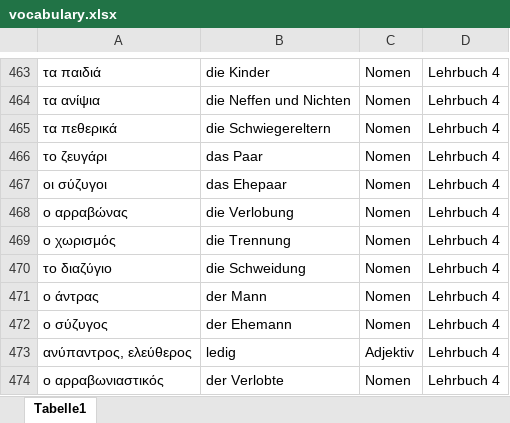
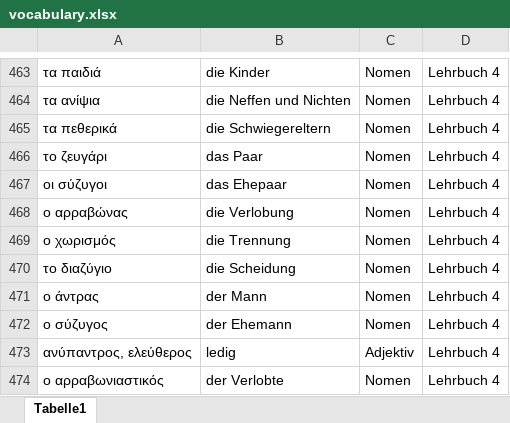
Before and after one commit to zh-mod/Black-Jack-Greek, an Excel workbook: vocabulary.xlsx, sheet Tabelle1, drawn as a sheet; only a part is shown, gaps mark what is left out; values as stored, in another font and other column widths than the file's, no borders; the diff names each change by its address in the sheet, - before the commit and + after, or states it on an @@ line.

```diff
--- a/vocabulary.xlsx (sheet Tabelle1)
+++ b/vocabulary.xlsx (sheet Tabelle1)
-B470: die Schweidung
+B470: die Scheidung
```
Also changed, not shown: 3 other files.
